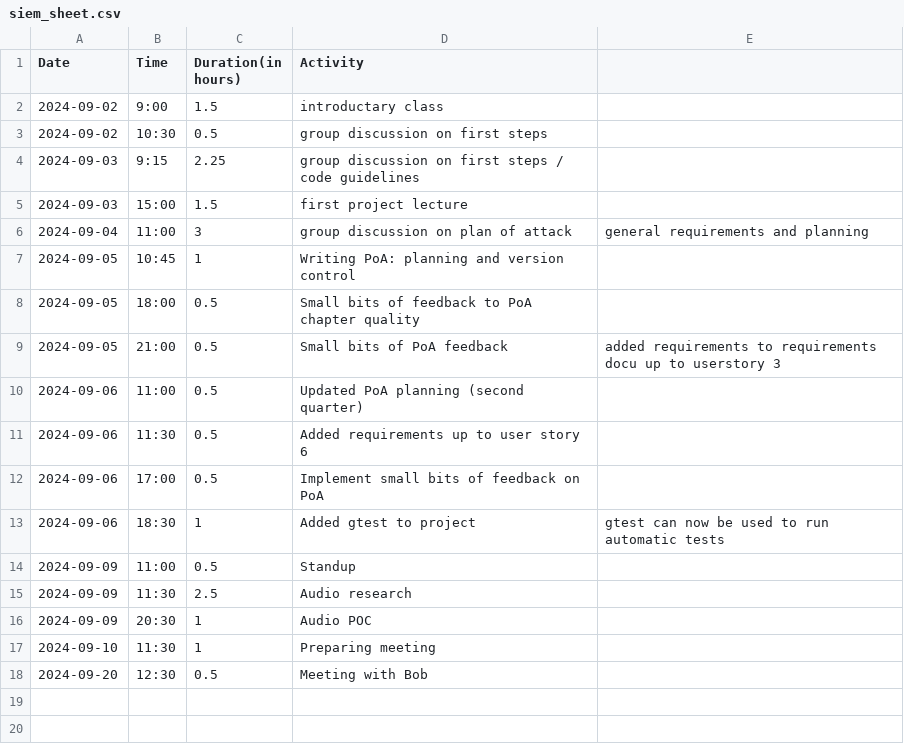
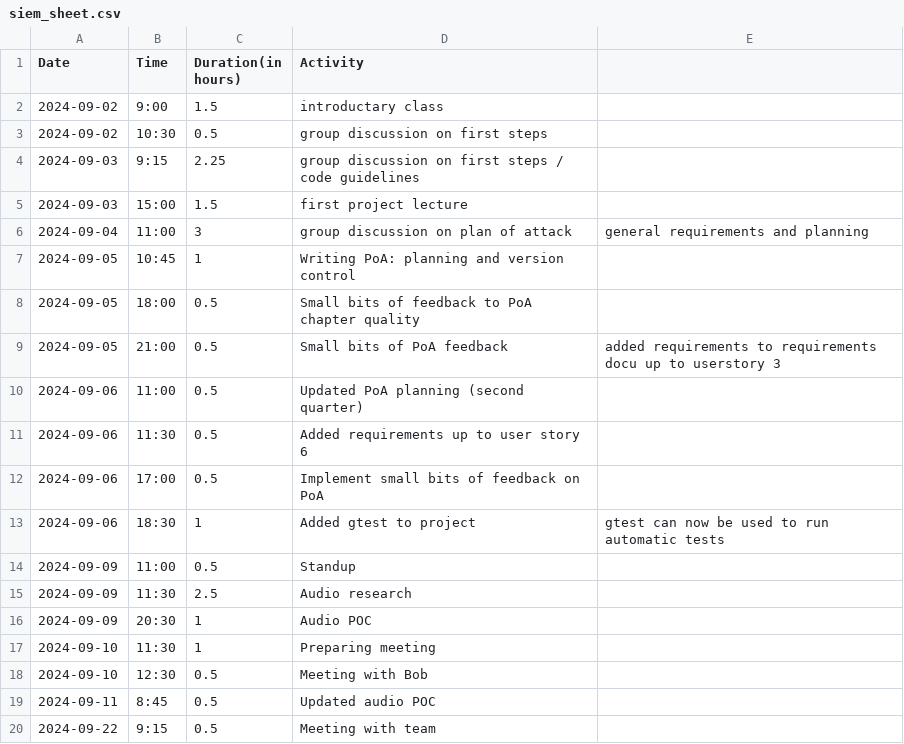
Before and after one commit to Seger01/GameEngine, a CSV file: docs/timesheets/siem_sheet.csv, drawn as a sheet.

Commit message:
Updated timesheet

```diff
--- a/docs/timesheets/siem_sheet.csv
+++ b/docs/timesheets/siem_sheet.csv
@@ -17,2 +17,4 @@ Date,Time,Duration(in hours),Activity
 2024-09-10, 11:30, 1, Preparing meeting
-2024-09-20, 12:30, 0.5, Meeting with Bob
+2024-09-10, 12:30, 0.5, Meeting with Bob
+2024-09-11, 8:45, 0.5, Updated audio POC
+2024-09-22, 9:15, 0.5, Meeting with team
```
